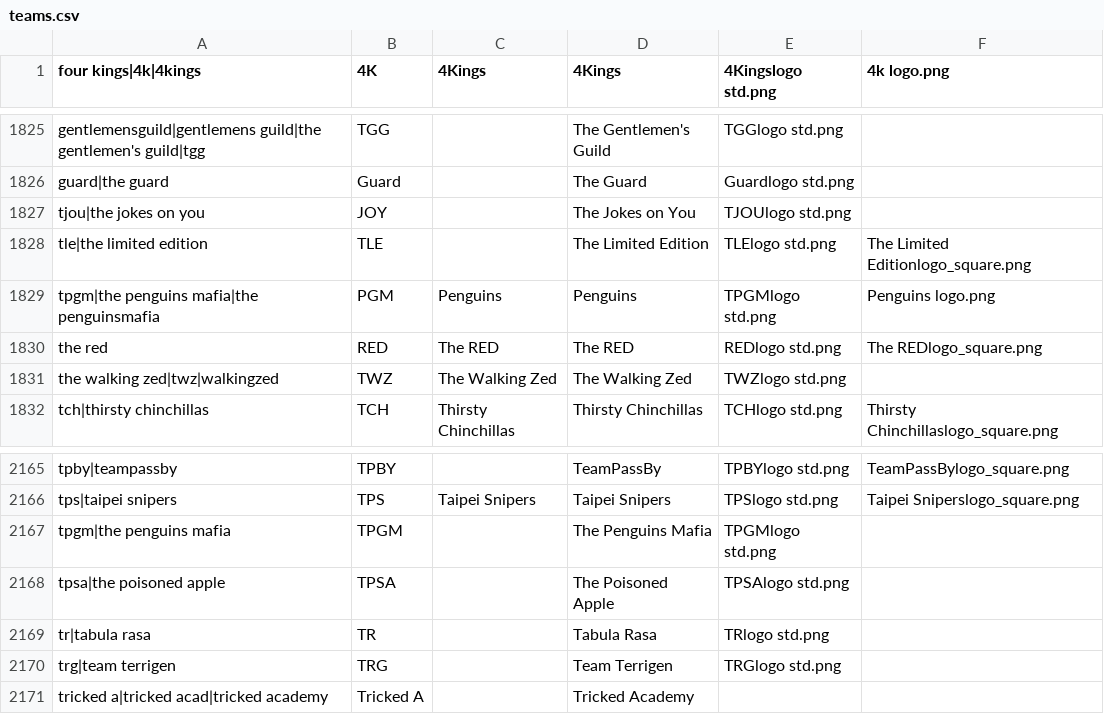
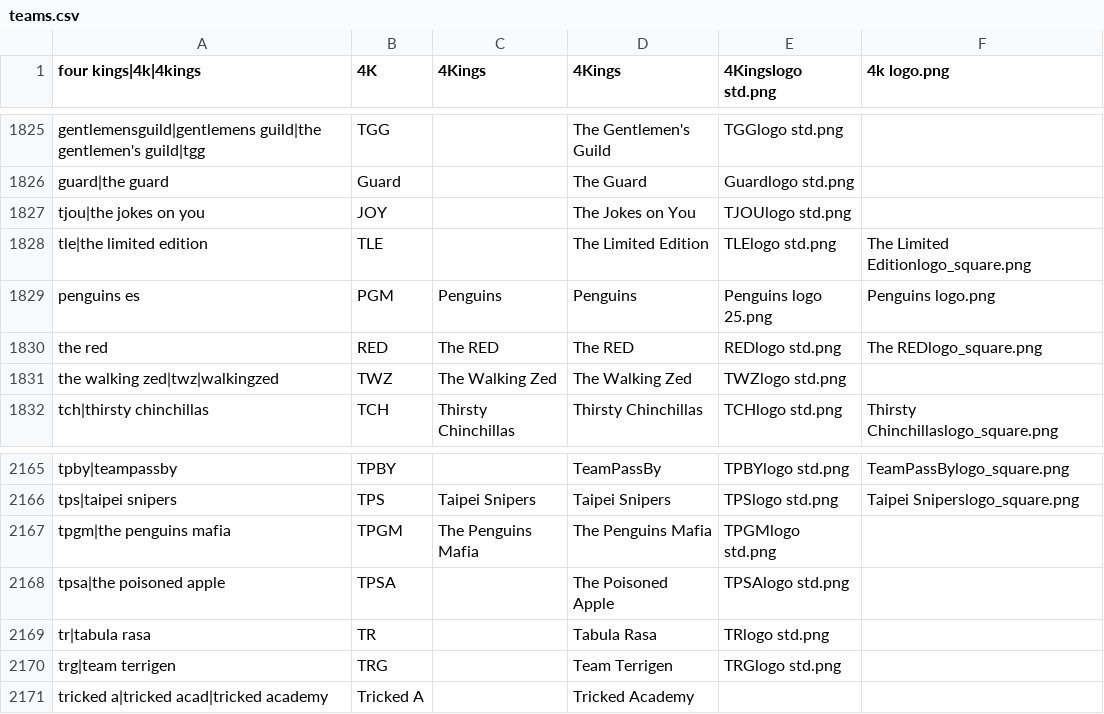
Before and after one commit to dominguesmarco/MediaWiki-TeamParserFunction, a CSV file: teams.csv, drawn as a sheet; only a part is shown, gaps mark what is left out.

Commit message:
Fixed shortname for Penguins

```diff
--- a/teams.csv
+++ b/teams.csv
@@ -1828,3 +1828,3 @@ tjou|the jokes on you,JOY,,The Jokes on You,TJOUlogo std.png,
 tle|the limited edition,TLE,,The Limited Edition,TLElogo std.png,The Limited Editionlogo_square.png
-tpgm|the penguins mafia|the penguinsmafia,PGM,Penguins,Penguins,TPGMlogo std.png,Penguins logo.png
+penguins es,PGM,Penguins,Penguins,Penguins logo 25.png,Penguins logo.png
 the red,RED,The RED,The RED,REDlogo std.png,The REDlogo_square.png
@@ -2166,3 +2166,3 @@ tpby|teampassby,TPBY,,TeamPassBy,TPBYlogo std.png,TeamPassBylogo_square.png
 tps|taipei snipers,TPS,Taipei Snipers,Taipei Snipers,TPSlogo std.png,Taipei Sniperslogo_square.png
-tpgm|the penguins mafia,TPGM,,The Penguins Mafia,TPGMlogo std.png,
+tpgm|the penguins mafia,TPGM,The Penguins Mafia,The Penguins Mafia,TPGMlogo std.png,
 tpsa|the poisoned apple,TPSA,,The Poisoned Apple,TPSAlogo std.png,
```
